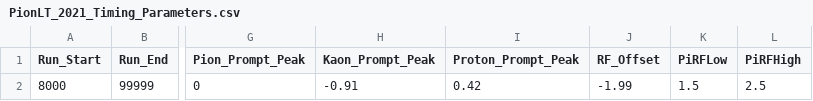
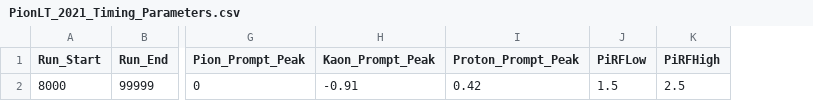
Before and after one commit to JeffersonLab/UTIL_PION, a CSV file: DB/PARAM/PionLT_2021_Timing_Parameters.csv, drawn as a sheet; only a part is shown, gaps mark what is left out; the diff names each change by its address in the sheet, - before the commit and + after, or states it on an @@ line.

Commit message:
Removed RF_Offset column that is no longer used. Commented hard coded path in script for now

```diff
--- a/DB/PARAM/PionLT_2021_Timing_Parameters.csv
+++ b/DB/PARAM/PionLT_2021_Timing_Parameters.csv
-column J (RF_Offset), row 2: -1.99
```
Also changed, not shown: 1 other file.
